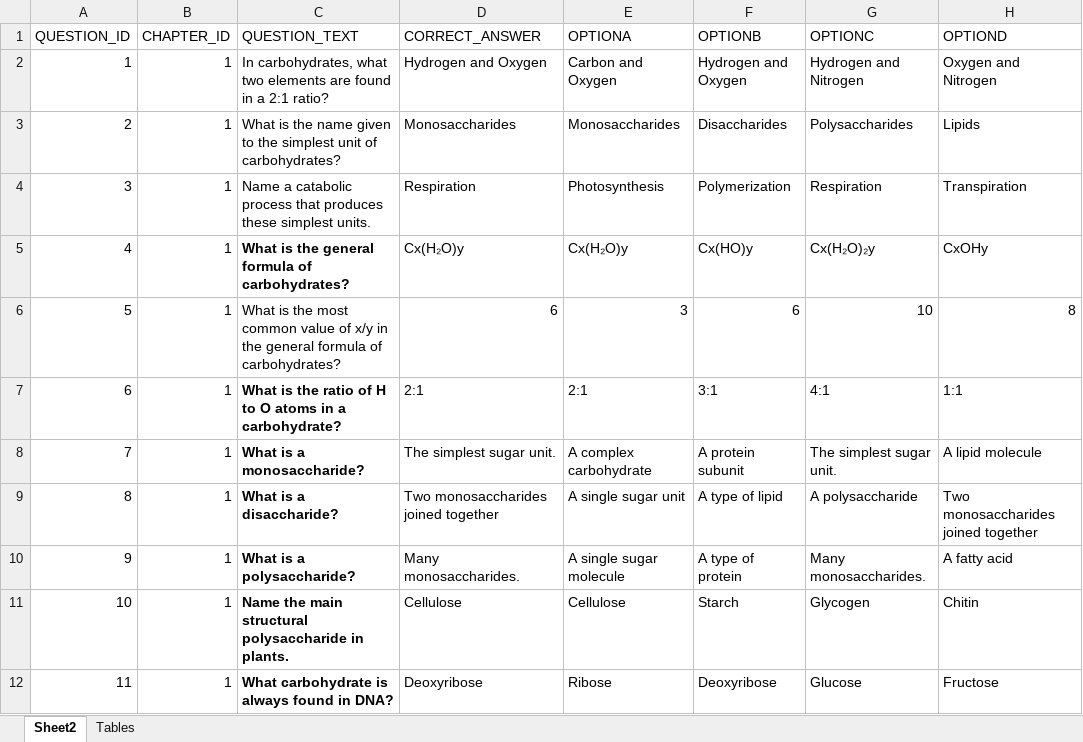
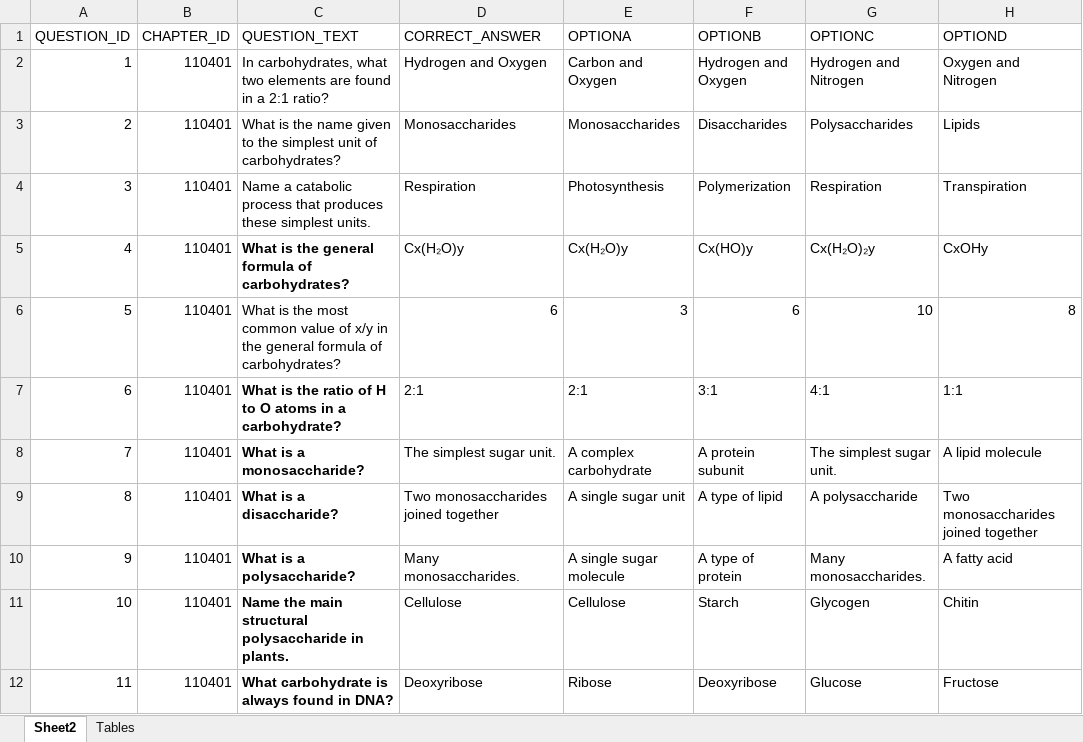
Before and after one commit to SJyothsna/ishinerest, an Excel workbook: data/DbData.xlsx, sheet Sheet2, drawn as a sheet; only a part is shown; values as stored, in another font and other column widths than the file's, no borders; the diff names each change by its address in the sheet, - before the commit and + after, or states it on an @@ line.

```diff
--- a/data/DbData.xlsx (sheet Sheet2)
+++ b/data/DbData.xlsx (sheet Sheet2)
-B2:B12 (CHAPTER_ID): 1
+B2:B12 (CHAPTER_ID): 110401
```
Also changed, not shown: sheet Tables, 25 other files.
